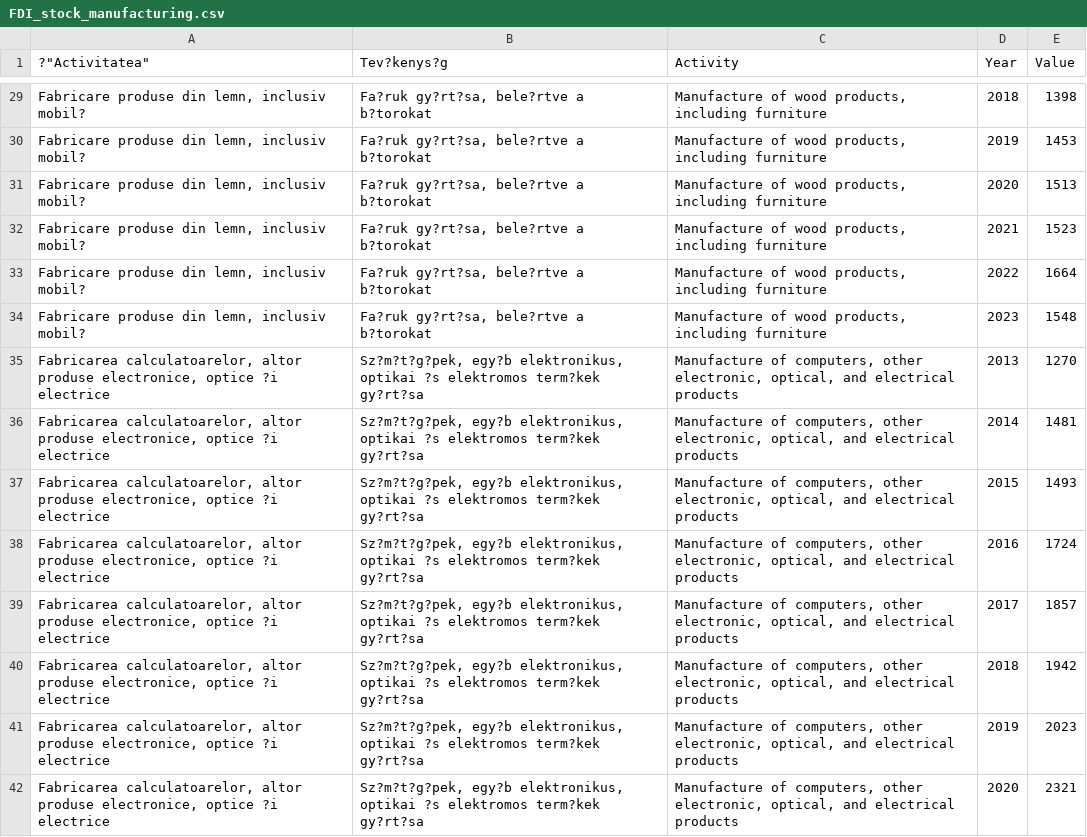
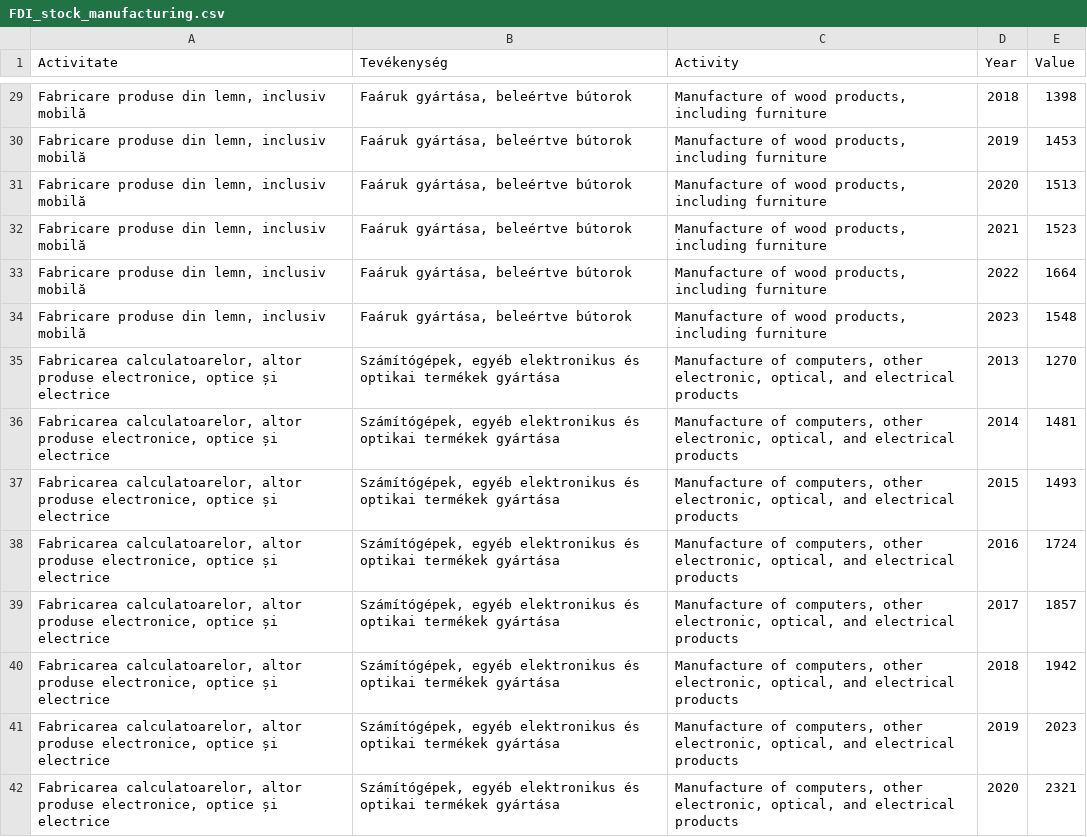
Before and after one commit to dvabel/RoEM-2.0, a CSV file: FDI_stock_manufacturing.csv, drawn as a sheet; only a part is shown, gaps mark what is left out; the diff covers the shown part only.

```diff
--- a/FDI_stock_manufacturing.csv
+++ b/FDI_stock_manufacturing.csv
@@ -1 +1 @@
-?"Activitatea","Tev?kenys?g","Activity","Year","Value"
+Activitate,Tevékenység,Activity,Year,Value
@@ -29,14 +29,14 @@
-"Fabricare produse din lemn, inclusiv mobil?","Fa?ruk gy?rt?sa, bele?rtve a b?torokat","Manufacture of wood products, including furniture","2018","1398"
-"Fabricare produse din lemn, inclusiv mobil?","Fa?ruk gy?rt?sa, bele?rtve a b?torokat","Manufacture of wood products, including furniture","2019","1453"
-"Fabricare produse din lemn, inclusiv mobil?","Fa?ruk gy?rt?sa, bele?rtve a b?torokat","Manufacture of wood products, including furniture","2020","1513"
-"Fabricare produse din lemn, inclusiv mobil?","Fa?ruk gy?rt?sa, bele?rtve a b?torokat","Manufacture of wood products, including furniture","2021","1523"
-"Fabricare produse din lemn, inclusiv mobil?","Fa?ruk gy?rt?sa, bele?rtve a b?torokat","Manufacture of wood products, including furniture","2022","1664"
-"Fabricare produse din lemn, inclusiv mobil?","Fa?ruk gy?rt?sa, bele?rtve a b?torokat","Manufacture of wood products, including furniture","2023","1548"
-"Fabricarea calculatoarelor, altor produse electronice, optice ?i electrice","Sz?m?t?g?pek, egy?b elektronikus, optikai ?s elektromos term?kek gy?rt?sa","Manufacture of computers, other electronic, optical, and electrical products","2013","1270"
-"Fabricarea calculatoarelor, altor produse electronice, optice ?i electrice","Sz?m?t?g?pek, egy?b elektronikus, optikai ?s elektromos term?kek gy?rt?sa","Manufacture of computers, other electronic, optical, and electrical products","2014","1481"
-"Fabricarea calculatoarelor, altor produse electronice, optice ?i electrice","Sz?m?t?g?pek, egy?b elektronikus, optikai ?s elektromos term?kek gy?rt?sa","Manufacture of computers, other electronic, optical, and electrical products","2015","1493"
-"Fabricarea calculatoarelor, altor produse electronice, optice ?i electrice","Sz?m?t?g?pek, egy?b elektronikus, optikai ?s elektromos term?kek gy?rt?sa","Manufacture of computers, other electronic, optical, and electrical products","2016","1724"
-"Fabricarea calculatoarelor, altor produse electronice, optice ?i electrice","Sz?m?t?g?pek, egy?b elektronikus, optikai ?s elektromos term?kek gy?rt?sa","Manufacture of computers, other electronic, optical, and electrical products","2017","1857"
-"Fabricarea calculatoarelor, altor produse electronice, optice ?i electrice","Sz?m?t?g?pek, egy?b elektronikus, optikai ?s elektromos term?kek gy?rt?sa","Manufacture of computers, other electronic, optical, and electrical products","2018","1942"
-"Fabricarea calculatoarelor, altor produse electronice, optice ?i electrice","Sz?m?t?g?pek, egy?b elektronikus, optikai ?s elektromos term?kek gy?rt?sa","Manufacture of computers, other electronic, optical, and electrical products","2019","2023"
-"Fabricarea calculatoarelor, altor produse electronice, optice ?i electrice","Sz?m?t?g?pek, egy?b elektronikus, optikai ?s elektromos term?kek gy?rt?sa","Manufacture of computers, other electronic, optical, and electrical products","2020","2321"
+"Fabricare produse din lemn, inclusiv mobilă","Faáruk gyártása, beleértve bútorok","Manufacture of wood products, including furniture",2018,1398
+"Fabricare produse din lemn, inclusiv mobilă","Faáruk gyártása, beleértve bútorok","Manufacture of wood products, including furniture",2019,1453
+"Fabricare produse din lemn, inclusiv mobilă","Faáruk gyártása, beleértve bútorok","Manufacture of wood products, including furniture",2020,1513
+"Fabricare produse din lemn, inclusiv mobilă","Faáruk gyártása, beleértve bútorok","Manufacture of wood products, including furniture",2021,1523
+"Fabricare produse din lemn, inclusiv mobilă","Faáruk gyártása, beleértve bútorok","Manufacture of wood products, including furniture",2022,1664
+"Fabricare produse din lemn, inclusiv mobilă","Faáruk gyártása, beleértve bútorok","Manufacture of wood products, including furniture",2023,1548
+"Fabricarea calculatoarelor, altor produse electronice, optice și electrice","Számítógépek, egyéb elektronikus és optikai termékek gyártása","Manufacture of computers, other electronic, optical, and electrical products",2013,1270
+"Fabricarea calculatoarelor, altor produse electronice, optice și electrice","Számítógépek, egyéb elektronikus és optikai termékek gyártása","Manufacture of computers, other electronic, optical, and electrical products",2014,1481
+"Fabricarea calculatoarelor, altor produse electronice, optice și electrice","Számítógépek, egyéb elektronikus és optikai termékek gyártása","Manufacture of computers, other electronic, optical, and electrical products",2015,1493
+"Fabricarea calculatoarelor, altor produse electronice, optice și electrice","Számítógépek, egyéb elektronikus és optikai termékek gyártása","Manufacture of computers, other electronic, optical, and electrical products",2016,1724
+"Fabricarea calculatoarelor, altor produse electronice, optice și electrice","Számítógépek, egyéb elektronikus és optikai termékek gyártása","Manufacture of computers, other electronic, optical, and electrical products",2017,1857
+"Fabricarea calculatoarelor, altor produse electronice, optice și electrice","Számítógépek, egyéb elektronikus és optikai termékek gyártása","Manufacture of computers, other electronic, optical, and electrical products",2018,1942
+"Fabricarea calculatoarelor, altor produse electronice, optice și electrice","Számítógépek, egyéb elektronikus és optikai termékek gyártása","Manufacture of computers, other electronic, optical, and electrical products",2019,2023
+"Fabricarea calculatoarelor, altor produse electronice, optice și electrice","Számítógépek, egyéb elektronikus és optikai termékek gyártása","Manufacture of computers, other electronic, optical, and electrical products",2020,2321
```
Also changed, not shown: 170 edited cells elsewhere in this file.
